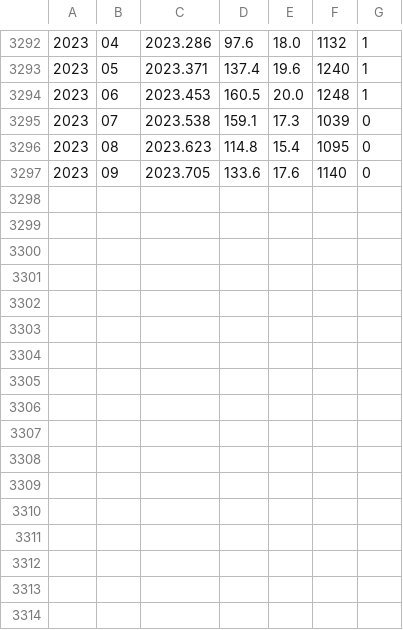
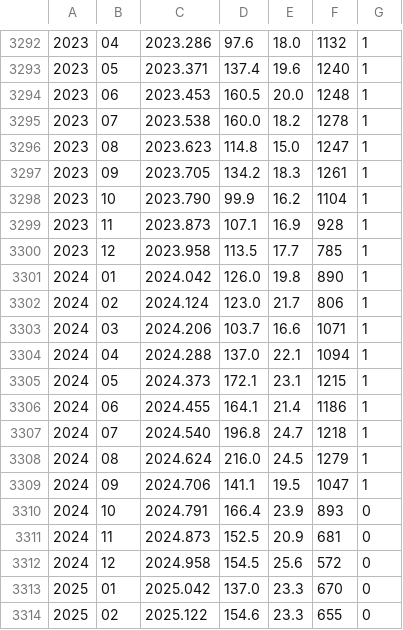
Before and after one commit to dechenlhamogyeltshen/CME_transit_variability, a CSV file: data/SN_m_tot_V2.0.csv, drawn as a sheet; only a part is shown, gaps mark what is left out.

```diff
--- a/data/SN_m_tot_V2.0.csv
+++ b/data/SN_m_tot_V2.0.csv
@@ -3294,4 +3294,21 @@
 2023;06;2023.453; 160.5; 20.0; 1248;1
-2023;07;2023.538; 159.1; 17.3; 1039;0
-2023;08;2023.623; 114.8; 15.4; 1095;0
-2023;09;2023.705; 133.6; 17.6; 1140;0
+2023;07;2023.538; 160.0; 18.2; 1278;1
+2023;08;2023.623; 114.8; 15.0; 1247;1
+2023;09;2023.705; 134.2; 18.3; 1261;1
+2023;10;2023.790;  99.9; 16.2; 1104;1
+2023;11;2023.873; 107.1; 16.9;  928;1
+2023;12;2023.958; 113.5; 17.7;  785;1
+2024;01;2024.042; 126.0; 19.8;  890;1
+2024;02;2024.124; 123.0; 21.7;  806;1
+2024;03;2024.206; 103.7; 16.6; 1071;1
+2024;04;2024.288; 137.0; 22.1; 1094;1
+2024;05;2024.373; 172.1; 23.1; 1215;1
+2024;06;2024.455; 164.1; 21.4; 1186;1
+2024;07;2024.540; 196.8; 24.7; 1218;1
+2024;08;2024.624; 216.0; 24.5; 1279;1
+2024;09;2024.706; 141.1; 19.5; 1047;1
+2024;10;2024.791; 166.4; 23.9;  893;0
+2024;11;2024.873; 152.5; 20.9;  681;0
+2024;12;2024.958; 154.5; 25.6;  572;0
+2025;01;2025.042; 137.0; 23.3;  670;0
+2025;02;2025.122; 154.6; 23.3;  655;0
```
Also changed, not shown: 3 other files.
